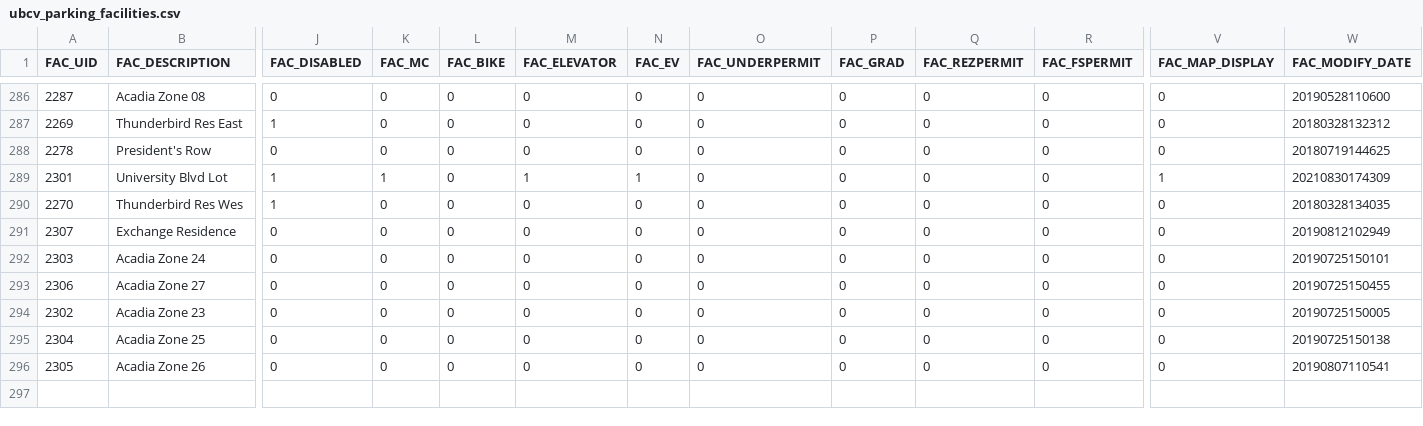
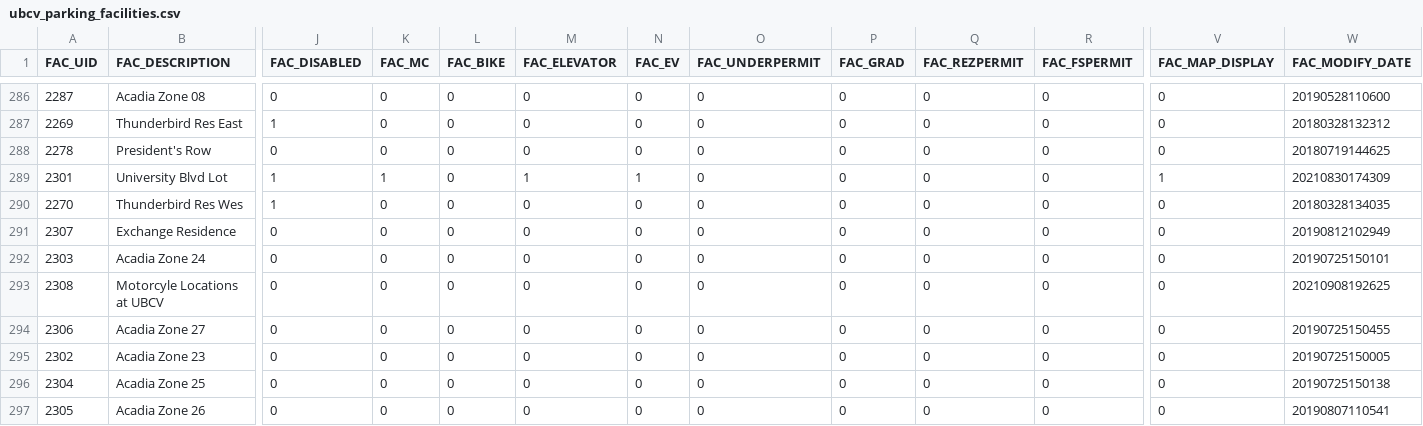
Before and after one commit to UBCGeodata/ubcv-parking, a CSV file: csv/ubcv_parking_facilities.csv, drawn as a sheet; only a part is shown, gaps mark what is left out; rows hold the shown columns only; the diff names each change by its address in the sheet, - before the commit and + after, or states it on an @@ line.

Commit message:
Auto update

```diff
--- a/csv/ubcv_parking_facilities.csv
+++ b/csv/ubcv_parking_facilities.csv
+row 293: 2308 | Motorcyle Locations at UBCV | 0 | 0 | 0 | 0 | 0 | 0 | 0 | 0 | 0 | 0 | 20210908192625
```
